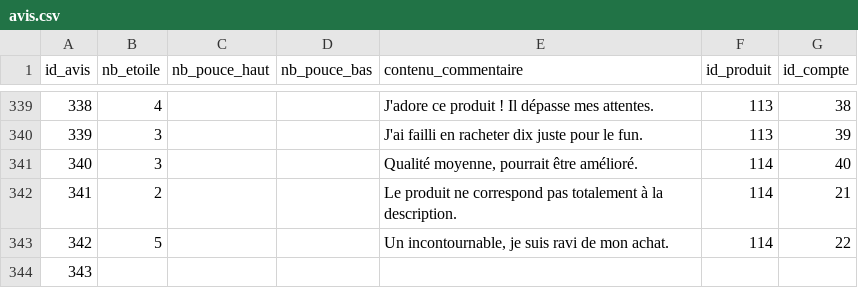
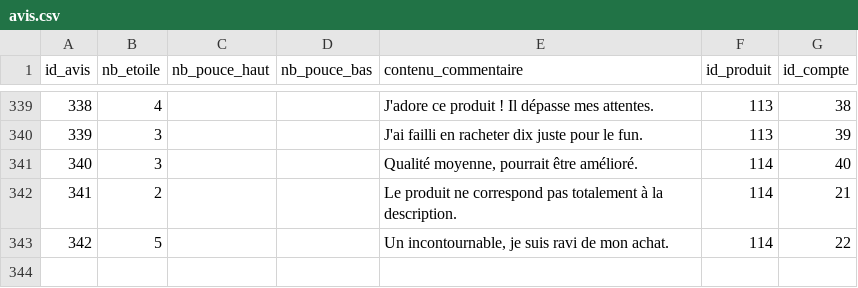
Before and after one commit to Arwen21626/Skadjam, a CSV file: bdd/csv/avis.csv, drawn as a sheet; only a part is shown, gaps mark what is left out.

```diff
--- a/bdd/csv/avis.csv
+++ b/bdd/csv/avis.csv
@@ -343,2 +343 @@ id_avis;nb_etoile;nb_pouce_haut;nb_pouce_bas;contenu_commentaire;id_produit;id_c
 342;5;;;Un incontournable, je suis ravi de mon achat.;114;22
-343;;;;;;
```
Also changed, not shown: 3 other files.
